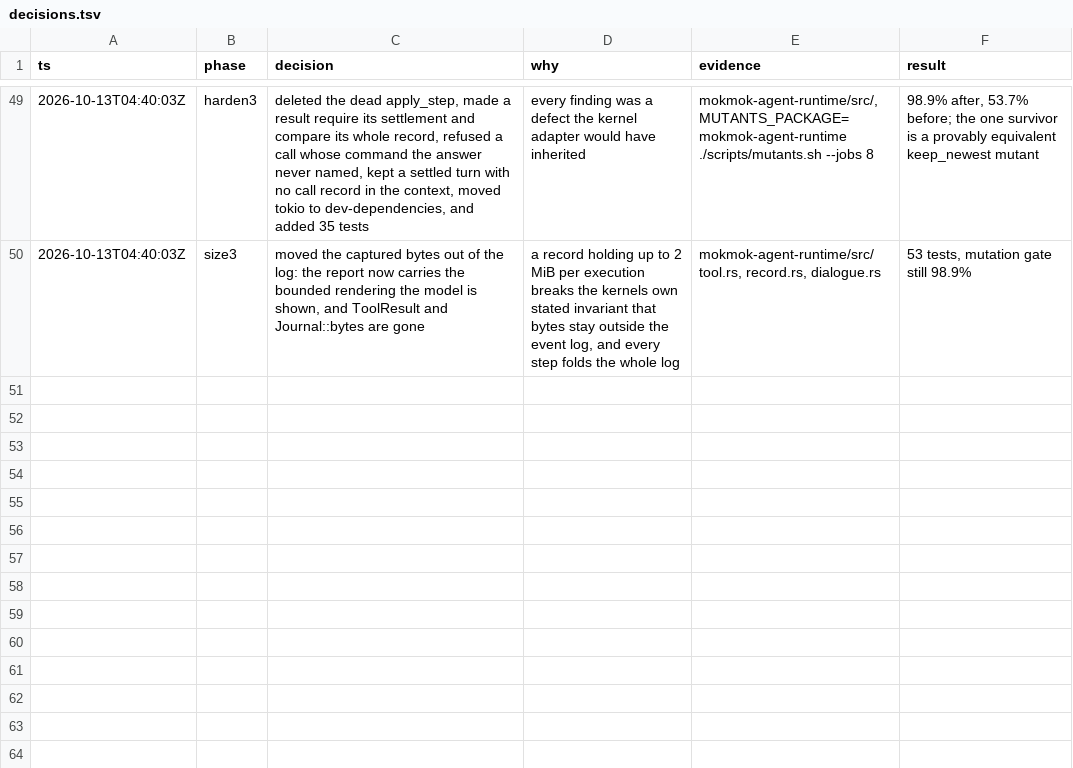
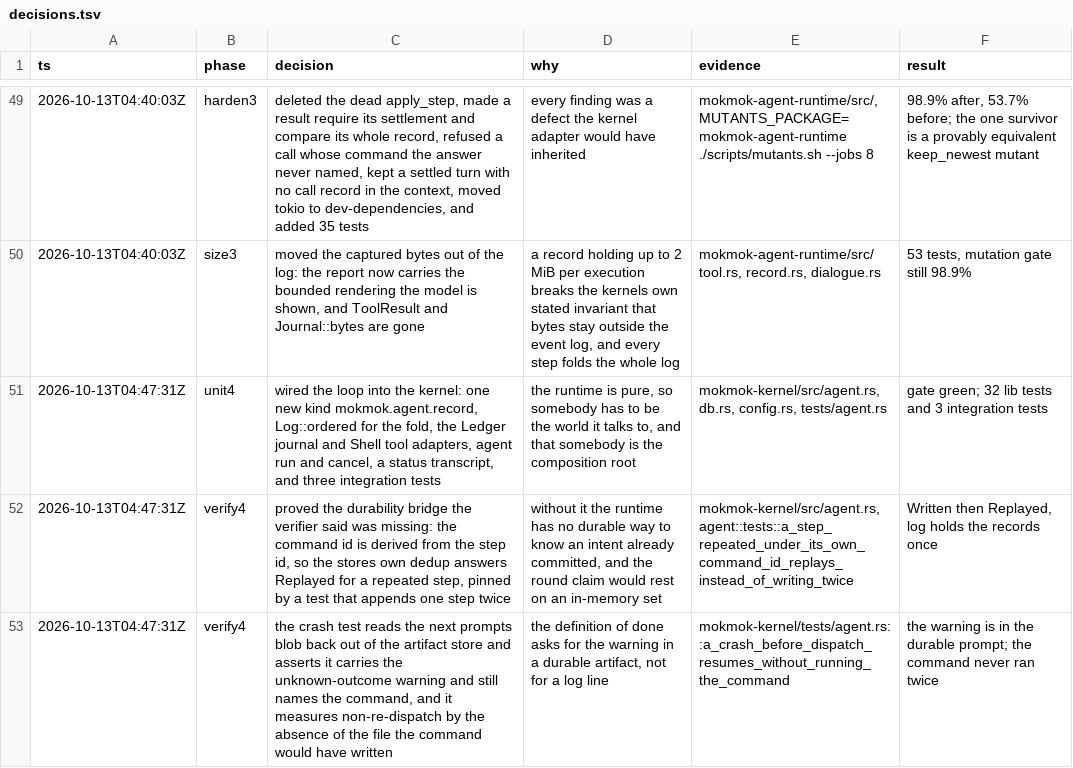
Before and after one commit to mokmok-dev/mokmok-os, a TSV file: .audit/decisions.tsv, drawn as a sheet; only a part is shown, gaps mark what is left out.

Commit message:
feat(mokmok-kernel): call a real model through a validated destination
The loop ran over a script. This adds the provider it was built for, behind the
runtime's existing port, so still no HTTP, TLS, or vendor type crosses that line.

The destination is decided before any socket exists: the endpoint is parsed by
hand, resolved, validated against `mokmok-egress` with a policy that permits only
the configured host and port, and audited; the validated addresses are then pinned
into the client, so the address connected to is one validation accepted. HTTPS is
required except for a loopback host, which takes the rules that admit loopback and
is how an operator keeps a repository on the machine.

The credential is read from a file named by `--provider-credential-file` into a
type whose `Debug` prints `REDACTED`. It never enters `Config`, which derives
`Debug` and is logged, and never enters the daemon's environment, which every
confined tool would inherit.

Measured against the real endpoint, two shapes are frozen: a tool call arrives as
`tool_calls[0].function.arguments`, a JSON string to decode, and the final answer
as `content` with `finish_reason` `stop`. Everything else is discarded here,
including the vendor's `reasoning` field. Both measured responses are the fixtures
the parse is tested against, and a body that is not JSON, a body with no choices,
and a malformed argument string are errors or malformed actions rather than
retries.

One measurement changed the runtime. A body whose message list is a single system
message is answered with `finish_reason: "load"`, zero tokens, and no tool call,
so the first call of every session would have been unusable: the goal now rides
its own `Context` field and the adapter always sends a user message carrying it.

```diff
--- a/.audit/decisions.tsv
+++ b/.audit/decisions.tsv
@@ -50 +50,4 @@ ts	phase	decision	why	evidence	result
 2026-10-13T04:40:03Z	size3	moved the captured bytes out of the log: the report now carries the bounded rendering the model is shown, and ToolResult and Journal::bytes are gone	a record holding up to 2 MiB per execution breaks the kernels own stated invariant that bytes stay outside the event log, and every step folds the whole log	mokmok-agent-runtime/src/tool.rs, record.rs, dialogue.rs	53 tests, mutation gate still 98.9%
+2026-10-13T04:47:31Z	unit4	wired the loop into the kernel: one new kind mokmok.agent.record, Log::ordered for the fold, the Ledger journal and Shell tool adapters, agent run and cancel, a status transcript, and three integration tests	the runtime is pure, so somebody has to be the world it talks to, and that somebody is the composition root	mokmok-kernel/src/agent.rs, db.rs, config.rs, tests/agent.rs	gate green; 32 lib tests and 3 integration tests
+2026-10-13T04:47:31Z	verify4	proved the durability bridge the verifier said was missing: the command id is derived from the step id, so the stores own dedup answers Replayed for a repeated step, pinned by a test that appends one step twice	without it the runtime has no durable way to know an intent already committed, and the round claim would rest on an in-memory set	mokmok-kernel/src/agent.rs, agent::tests::a_step_repeated_under_its_own_command_id_replays_instead_of_writing_twice	Written then Replayed, log holds the records once
+2026-10-13T04:47:31Z	verify4	the crash test reads the next prompts blob back out of the artifact store and asserts it carries the unknown-outcome warning and still names the command, and it measures non-re-dispatch by the absence of the file the command would have written	the definition of done asks for the warning in a durable artifact, not for a log line	mokmok-kernel/tests/agent.rs::a_crash_before_dispatch_resumes_without_running_the_command	the warning is in the durable prompt; the command never ran twice
```
Also changed, not shown: 8 other files.
